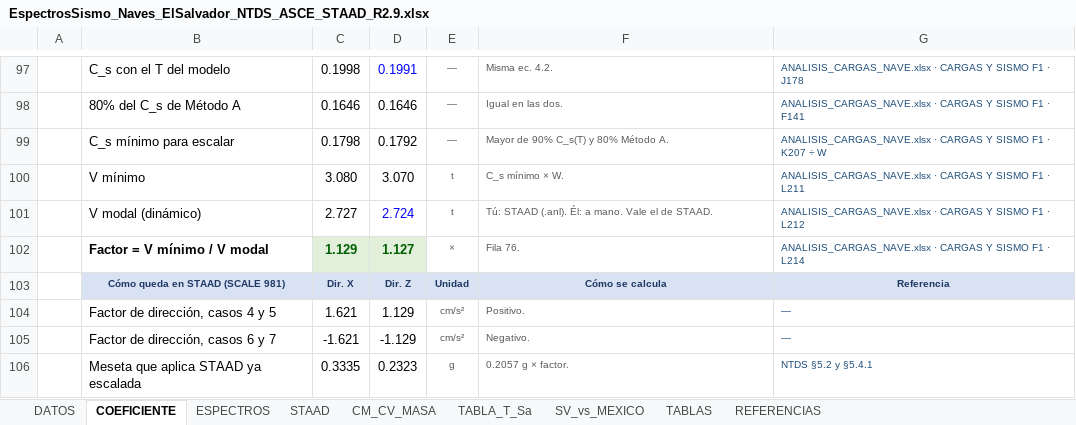
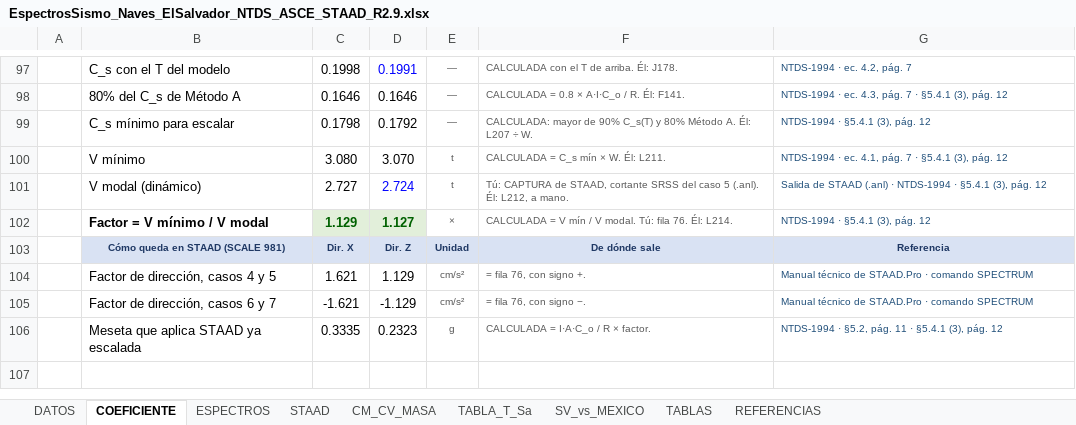
Before and after one commit to 1612567helumich/STAADS, an Excel workbook: EspectrosSismo_Naves_ElSalvador_NTDS_ASCE_STAAD_R2.9.xlsx, sheet COEFICIENTE, drawn as a sheet; only a part is shown, gaps mark what is left out; values as stored, in another font and other column widths than the file's, no borders; conditional formats not drawn; the diff covers the shown part only; the diff names each change by its address in the sheet, - before the commit and + after, or states it on an @@ line.

```diff
--- a/EspectrosSismo_Naves_ElSalvador_NTDS_ASCE_STAAD_R2.9.xlsx (sheet COEFICIENTE)
+++ b/EspectrosSismo_Naves_ElSalvador_NTDS_ASCE_STAAD_R2.9.xlsx (sheet COEFICIENTE)
-F97: Misma ec. 4.2.
+F97: CALCULADA con el T de arriba. Él: J178.
-G97: ANALISIS_CARGAS_NAVE.xlsx · CARGAS Y SISMO F1 · J178
+G97: NTDS-1994 · ec. 4.2, pág. 7
-F98: Igual en las dos.
+F98: CALCULADA = 0.8 × A·I·C_o / R. Él: F141.
-G98: ANALISIS_CARGAS_NAVE.xlsx · CARGAS Y SISMO F1 · F141
+G98: NTDS-1994 · ec. 4.3, pág. 7 · §5.4.1 (3), pág. 12
-F99: Mayor de 90% C_s(T) y 80% Método A.
+F99: CALCULADA: mayor de 90% C_s(T) y 80% Método A. Él: L207 ÷ W.
-G99: ANALISIS_CARGAS_NAVE.xlsx · CARGAS Y SISMO F1 · K207 ÷ W
+G99: NTDS-1994 · §5.4.1 (3), pág. 12
-F100: C_s mínimo × W.
+F100: CALCULADA = C_s mín × W. Él: L211.
-G100: ANALISIS_CARGAS_NAVE.xlsx · CARGAS Y SISMO F1 · L211
+G100: NTDS-1994 · ec. 4.1, pág. 7 · §5.4.1 (3), pág. 12
-F101: Tú: STAAD (.anl). Él: a mano. Vale el de STAAD.
+F101: Tú: CAPTURA de STAAD, cortante SRSS del caso 5 (.anl). Él: L212, a mano.
-G101: ANALISIS_CARGAS_NAVE.xlsx · CARGAS Y SISMO F1 · L212
+G101: Salida de STAAD (.anl) · NTDS-1994 · §5.4.1 (3), pág. 12
-F102: Fila 76.
+F102: CALCULADA = V mín / V modal. Tú: fila 76. Él: L214.
-G102: ANALISIS_CARGAS_NAVE.xlsx · CARGAS Y SISMO F1 · L214
+G102: NTDS-1994 · §5.4.1 (3), pág. 12
-F103: Cómo se calcula
+F103: De dónde sale
-F104: Positivo.
+F104: = fila 76, con signo +.
-G104:G105: —
+G104:G105: Manual técnico de STAAD.Pro · comando SPECTRUM
-F105: Negativo.
+F105: = fila 76, con signo −.
-F106: 0.2057 g × factor.
+F106: CALCULADA = I·A·C_o / R × factor.
-G106: NTDS §5.2 y §5.4.1
+G106: NTDS-1994 · §5.2, pág. 11 · §5.4.1 (3), pág. 12
```
Also changed, not shown: 32 edited cells elsewhere in this sheet, sheet DATOS.
